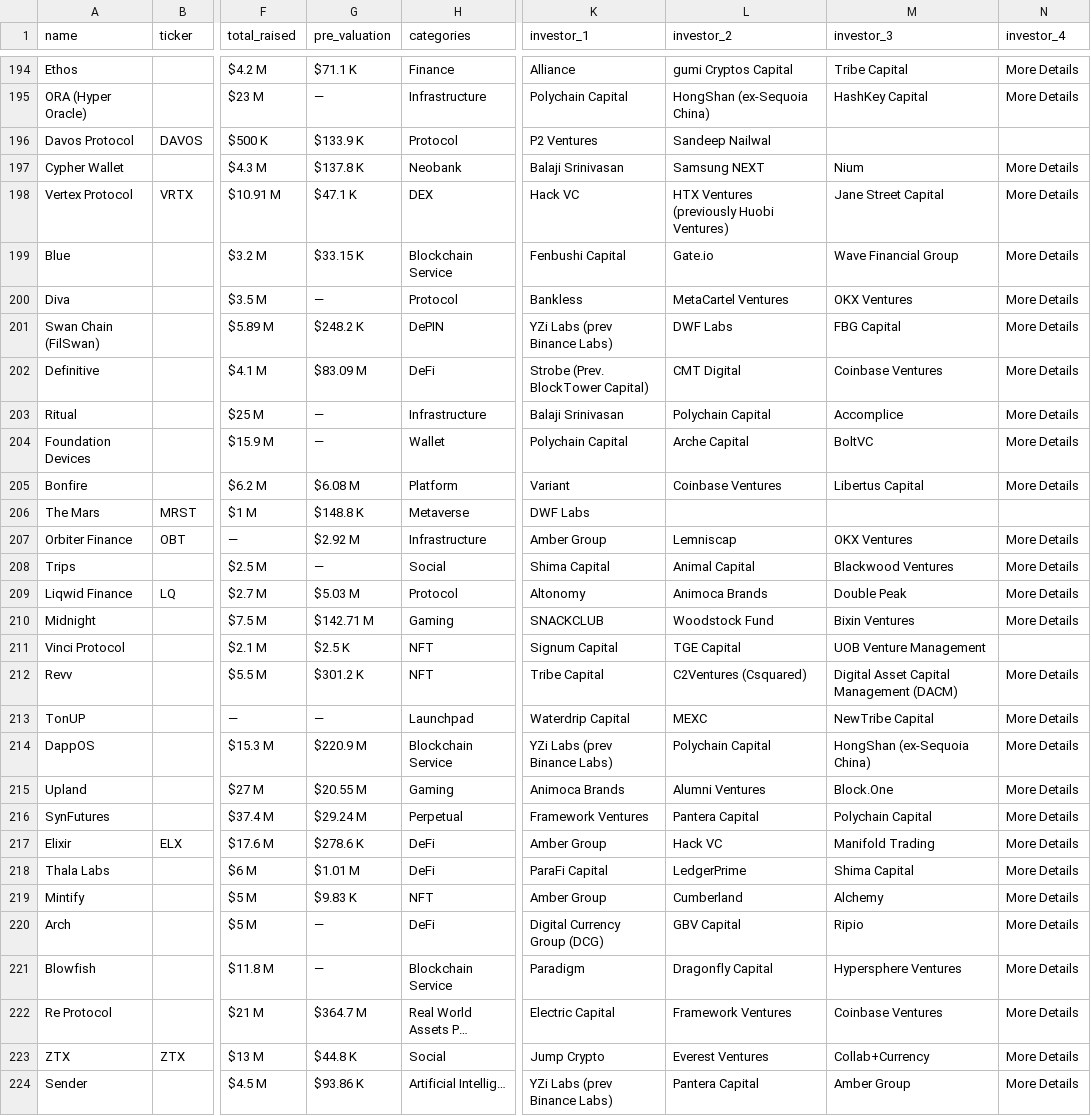
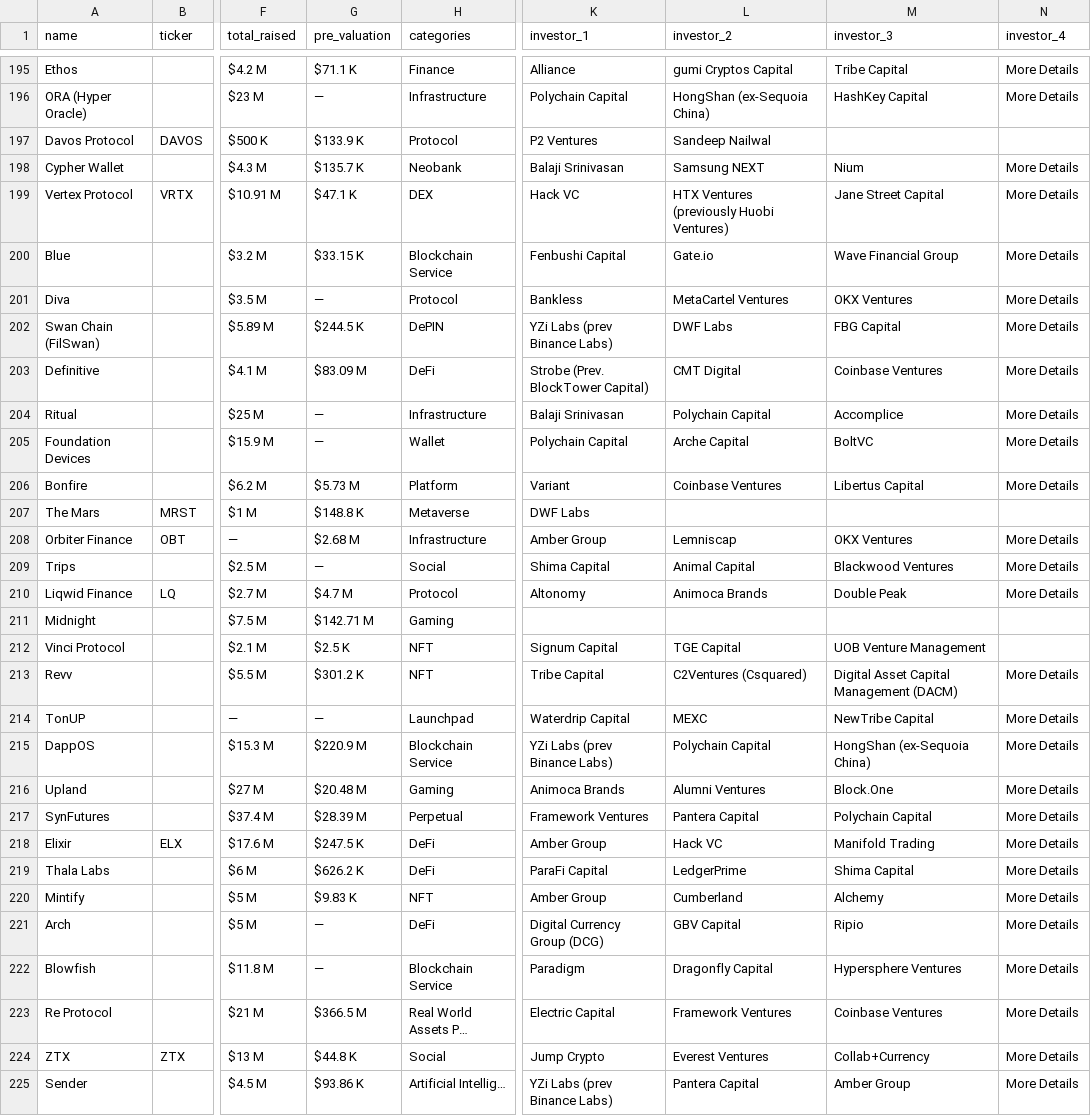
Before and after one commit to rfrm-dao/ICO-IDO-Dashboard, a CSV file: upcoming.csv, drawn as a sheet; only a part is shown, gaps mark what is left out; addresses are those after the commit; the diff covers the shown part only; the diff names each change by its address in the sheet, - before the commit and + after, or states it on an @@ line.

```diff
--- a/upcoming.csv
+++ b/upcoming.csv
-G198 (pre_valuation): $137.8 K
+G198 (pre_valuation): $135.7 K
-G202 (pre_valuation): $248.2 K
+G202 (pre_valuation): $244.5 K
-G206 (pre_valuation): $6.08 M
+G206 (pre_valuation): $5.73 M
-G208 (pre_valuation): $2.92 M
+G208 (pre_valuation): $2.68 M
-G210 (pre_valuation): $5.03 M
+G210 (pre_valuation): $4.7 M
-K211 (investor_1): SNACKCLUB
+K211 (investor_1): (empty)
-L211 (investor_2): Woodstock Fund
+L211 (investor_2): (empty)
-M211 (investor_3): Bixin Ventures
+M211 (investor_3): (empty)
-N211 (investor_4): More Details
+N211 (investor_4): (empty)
-G216 (pre_valuation): $20.55 M
+G216 (pre_valuation): $20.48 M
-G217 (pre_valuation): $29.24 M
+G217 (pre_valuation): $28.39 M
-G218 (pre_valuation): $278.6 K
+G218 (pre_valuation): $247.5 K
-G219 (pre_valuation): $1.01 M
+G219 (pre_valuation): $626.2 K
-G223 (pre_valuation): $364.7 M
+G223 (pre_valuation): $366.5 M
```
Also changed, not shown: 1 added row and 14 edited cells elsewhere in this file, active.csv, icostats.csv.
